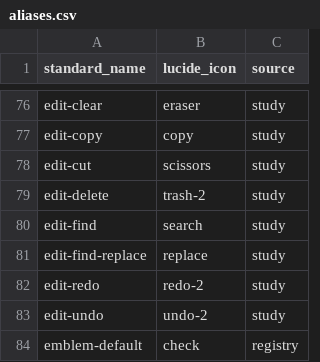
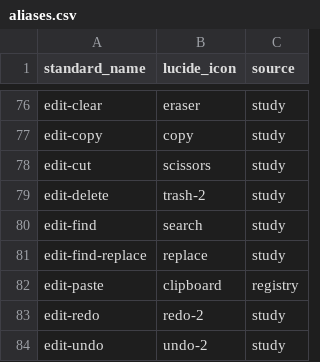
Before and after one commit to nidara-project/nidara-desktop, a CSV file: scripts/icons/aliases.csv, drawn as a sheet; only a part is shown, gaps mark what is left out; the shorter side is filled out with more unchanged rows; the diff names each change by its address in the sheet, - before the commit and + after, or states it on an @@ line.

```diff
--- a/scripts/icons/aliases.csv
+++ b/scripts/icons/aliases.csv
+row 82: edit-paste | clipboard | registry
```
Also changed, not shown: 3 other files.
